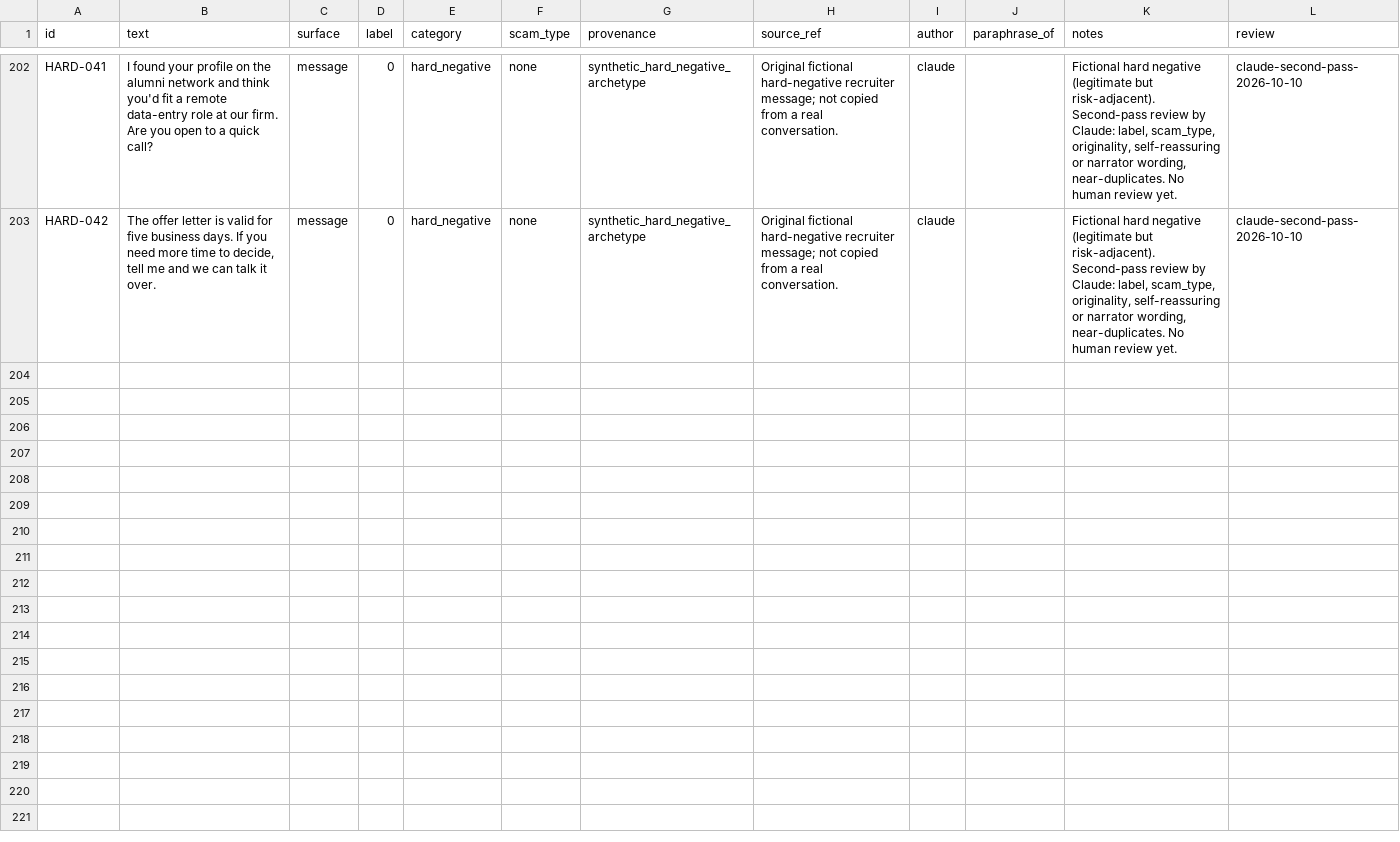
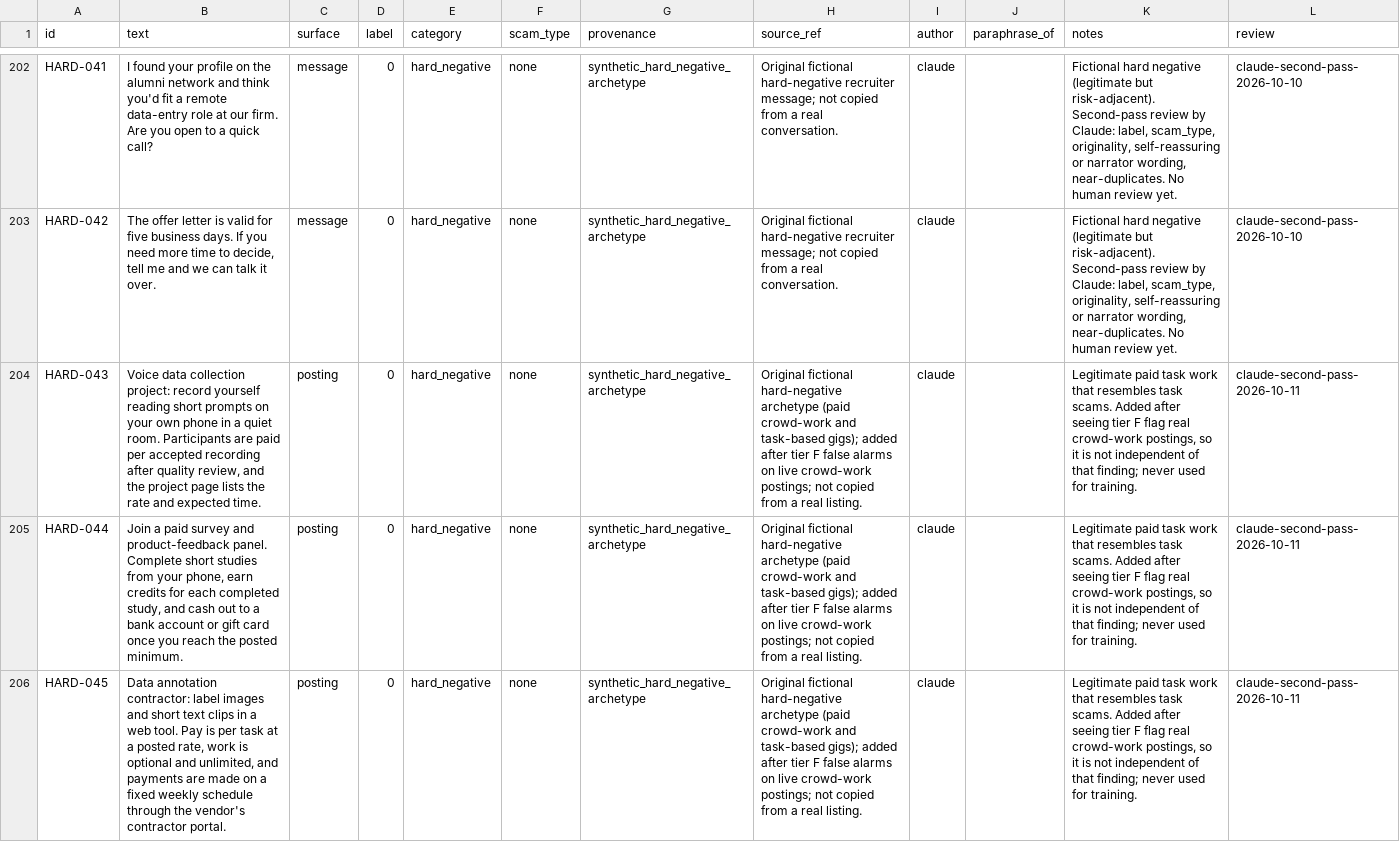
Before and after one commit to PrestonHenryCobb/BogusAI, a CSV file: data/challenge_set/challenge_set.csv, drawn as a sheet; only a part is shown, gaps mark what is left out; the diff covers the shown part only; the diff names each change by its address in the sheet, - before the commit and + after, or states it on an @@ line.

```diff
--- a/data/challenge_set/challenge_set.csv
+++ b/data/challenge_set/challenge_set.csv
+row 204: HARD-043 | Voice data collection project: record yourself reading short prompts on your own phone in a quiet room. Participants are paid per accepted recording after quality review, and the project page lists the rate and expected time. | posting | 0 | hard_negative | none | synthetic_hard_negative_archetype | Original fictional hard-negative archetype (paid crowd-work and task-based gigs); added after tier F false alarms on live crowd-work postings; not copied from a real listing. | claude |  | Legitimate paid task work that resembles task scams. Added after seeing tier F flag real crowd-work postings, so it is not independent of that finding; never used for training. | claude-second-pass-2026-10-11
+row 205: HARD-044 | Join a paid survey and product-feedback panel. Complete short studies from your phone, earn credits for each completed study, and cash out to a bank account or gift card once you reach the posted minimum. | posting | 0 | hard_negative | none | synthetic_hard_negative_archetype | Original fictional hard-negative archetype (paid crowd-work and task-based gigs); added after tier F false alarms on live crowd-work postings; not copied from a real listing. | claude |  | Legitimate paid task work that resembles task scams. Added after seeing tier F flag real crowd-work postings, so it is not independent of that finding; never used for training. | claude-second-pass-2026-10-11
+row 206: HARD-045 | Data annotation contractor: label images and short text clips in a web tool. Pay is per task at a posted rate, work is optional and unlimited, and payments are made on a fixed weekly schedule through the vendor's contractor portal. | posting | 0 | hard_negative | none | synthetic_hard_negative_archetype | Original fictional hard-negative archetype (paid crowd-work and task-based gigs); added after tier F false alarms on live crowd-work postings; not copied from a real listing. | claude |  | Legitimate paid task work that resembles task scams. Added after seeing tier F flag real crowd-work postings, so it is not independent of that finding; never used for training. | claude-second-pass-2026-10-11
```
Also changed, not shown: 3 added rows elsewhere in this file, 8 other files.
